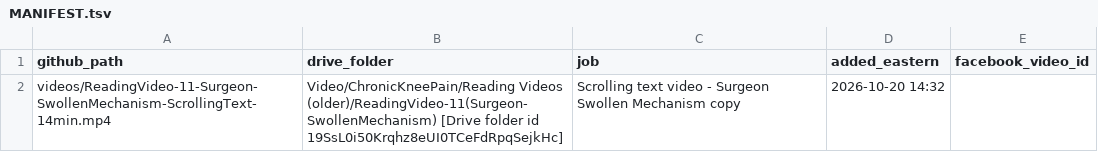
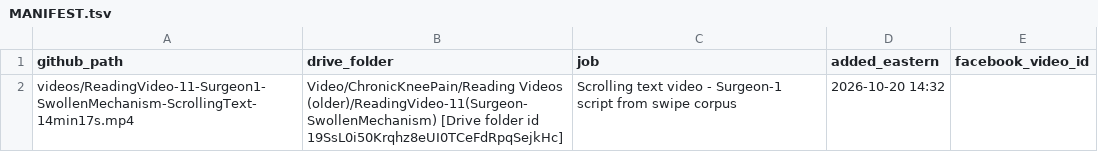
Before and after one commit to jamaljenkinspromo-cpu/kr-videos, a TSV file: MANIFEST.tsv, drawn as a sheet.

```diff
--- a/MANIFEST.tsv
+++ b/MANIFEST.tsv
@@ -1,2 +1,2 @@
 github_path	drive_folder	job	added_eastern	facebook_video_id
-videos/ReadingVideo-11-Surgeon-SwollenMechanism-ScrollingText-14min.mp4	Video/ChronicKneePain/Reading Videos (older)/ReadingVideo-11(Surgeon-SwollenMechanism)  [Drive folder id 19SsL0i50Krqhz8eUI0TCeFdRpqSejkHc]	Scrolling text video - Surgeon Swollen Mechanism copy	2026-10-20 14:32	
+videos/ReadingVideo-11-Surgeon1-SwollenMechanism-ScrollingText-14min17s.mp4	Video/ChronicKneePain/Reading Videos (older)/ReadingVideo-11(Surgeon-SwollenMechanism)  [Drive folder id 19SsL0i50Krqhz8eUI0TCeFdRpqSejkHc]	Scrolling text video - Surgeon-1 script from swipe corpus	2026-10-20 14:32	
```
Also changed, not shown: 2 other files.
